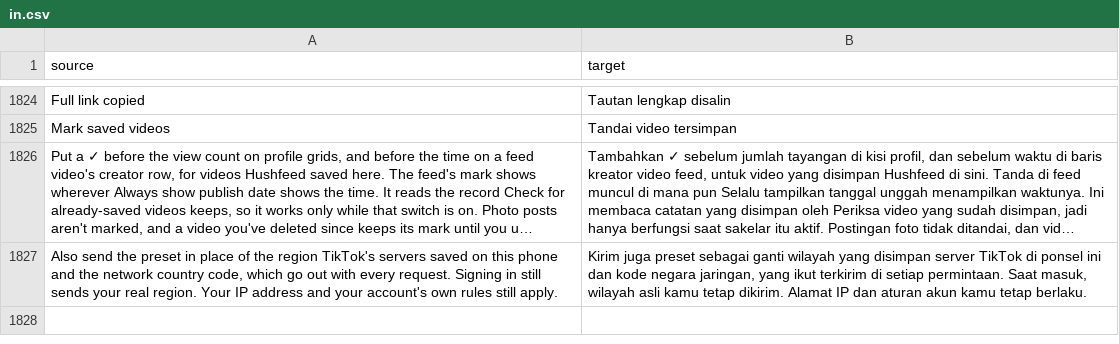
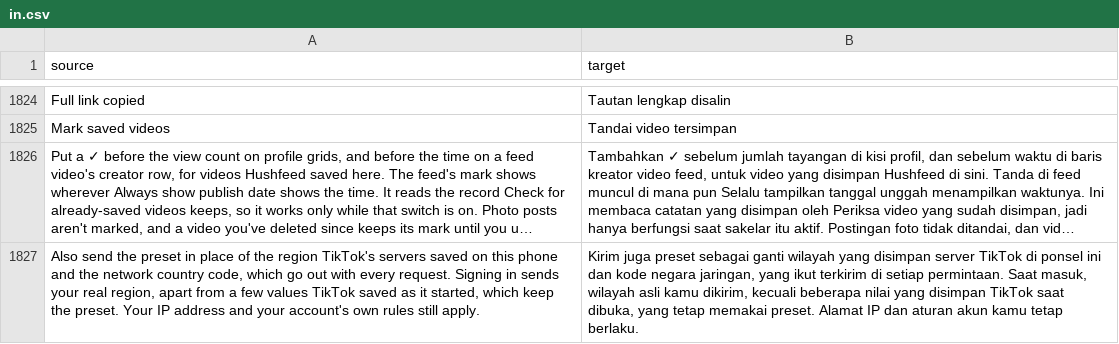
Before and after one commit to SA-SUJON/HushFeed, a CSV file: extensions/tiktok/src/main/l10n/in.csv, drawn as a sheet; only a part is shown, gaps mark what is left out; long unchanged cells end in …; the diff names each change by its address in the sheet, - before the commit and + after, or states it on an @@ line.

Commit message:
fix(region-spoof): say that a few start-up values keep the preset on sign-in
The cached hub fields TikTok copies at start-up were computed under the
preset, so "signing in still sends your real region" overclaimed.

```diff
--- a/extensions/tiktok/src/main/l10n/in.csv
+++ b/extensions/tiktok/src/main/l10n/in.csv
-A1827 (source): …Signing in still sends your real region. Your IP…
+A1827 (source): …Signing in sends your real region, apart from a few values TikTok saved as it started, which keep the preset. Your IP…
-B1827 (target): …asli kamu tetap dikirim. Alamat IP…
+B1827 (target): …asli kamu dikirim, kecuali beberapa nilai yang disimpan TikTok saat dibuka, yang tetap memakai preset. Alamat IP…
```
Also changed, not shown: extensions/tiktok/src/main/l10n/az.tsv, extensions/tiktok/src/main/l10n/de.tsv, 9 other files.
